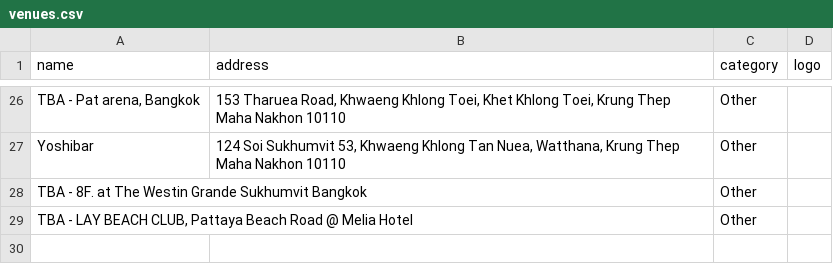
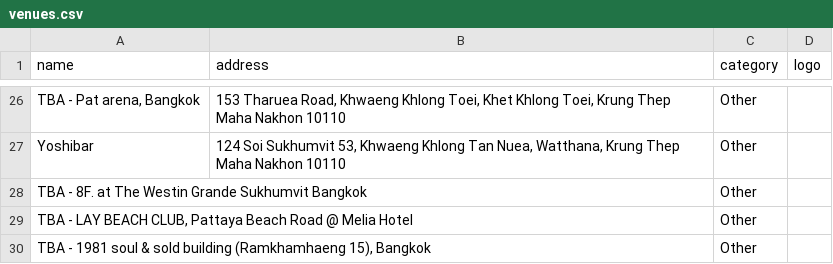
Before and after one commit to alx/travel-guide, a CSV file: scripts/bangkok-raco/venues.csv, drawn as a sheet; only a part is shown, gaps mark what is left out; the diff names each change by its address in the sheet, - before the commit and + after, or states it on an @@ line.

```diff
--- a/scripts/bangkok-raco/venues.csv
+++ b/scripts/bangkok-raco/venues.csv
+row 30: TBA - 1981 soul & sold building (Ramkhamhaeng 15), Bangkok |  | Other
```
